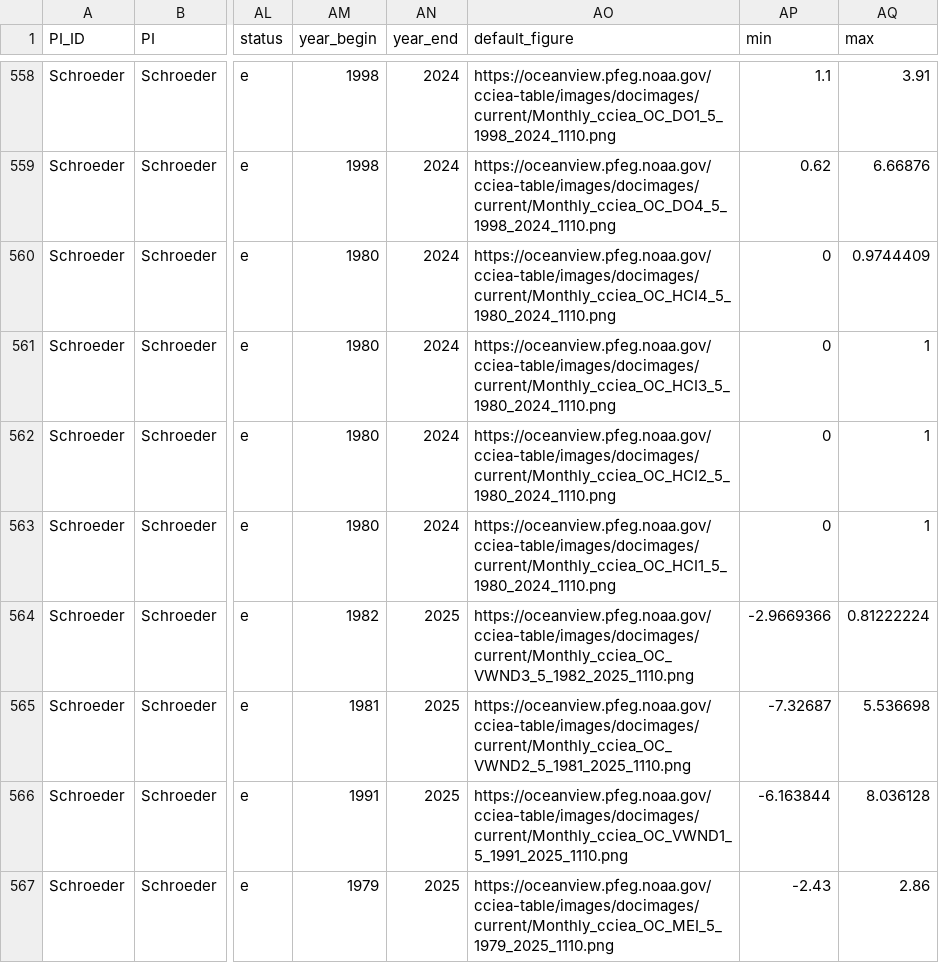
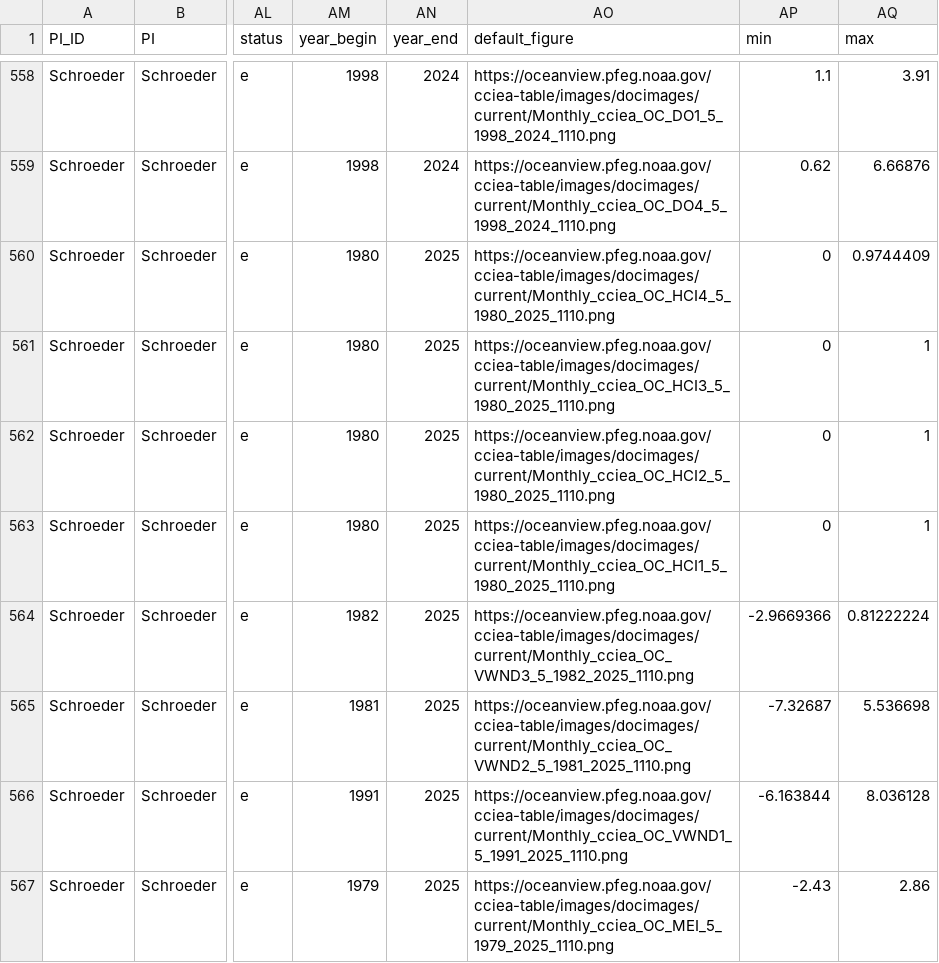
Before and after one commit to CCIEA-esr/CCIEA-uploader, a CSV file: docs/data/metadata.csv, drawn as a sheet; only a part is shown, gaps mark what is left out; the diff covers the shown part only; the diff names each change by its address in the sheet, - before the commit and + after, or states it on an @@ line.

Commit message:
add code to update metadata with uploaded metadata

```diff
--- a/docs/data/metadata.csv
+++ b/docs/data/metadata.csv
-AN560:AN563 (year_end): 2024
+AN560:AN563 (year_end): 2025
-AO560 (default_figure): https://oceanview.pfeg.noaa.gov/cciea-table/images/docimages/current/Monthly_cciea_OC_HCI4_5_1980_2024_1110.png
+AO560 (default_figure): https://oceanview.pfeg.noaa.gov/cciea-table/images/docimages/current/Monthly_cciea_OC_HCI4_5_1980_2025_1110.png
-AO561 (default_figure): https://oceanview.pfeg.noaa.gov/cciea-table/images/docimages/current/Monthly_cciea_OC_HCI3_5_1980_2024_1110.png
+AO561 (default_figure): https://oceanview.pfeg.noaa.gov/cciea-table/images/docimages/current/Monthly_cciea_OC_HCI3_5_1980_2025_1110.png
-AO562 (default_figure): https://oceanview.pfeg.noaa.gov/cciea-table/images/docimages/current/Monthly_cciea_OC_HCI2_5_1980_2024_1110.png
+AO562 (default_figure): https://oceanview.pfeg.noaa.gov/cciea-table/images/docimages/current/Monthly_cciea_OC_HCI2_5_1980_2025_1110.png
-AO563 (default_figure): https://oceanview.pfeg.noaa.gov/cciea-table/images/docimages/current/Monthly_cciea_OC_HCI1_5_1980_2024_1110.png
+AO563 (default_figure): https://oceanview.pfeg.noaa.gov/cciea-table/images/docimages/current/Monthly_cciea_OC_HCI1_5_1980_2025_1110.png
```
Also changed, not shown: 25 edited cells elsewhere in this file, 10 other files.
